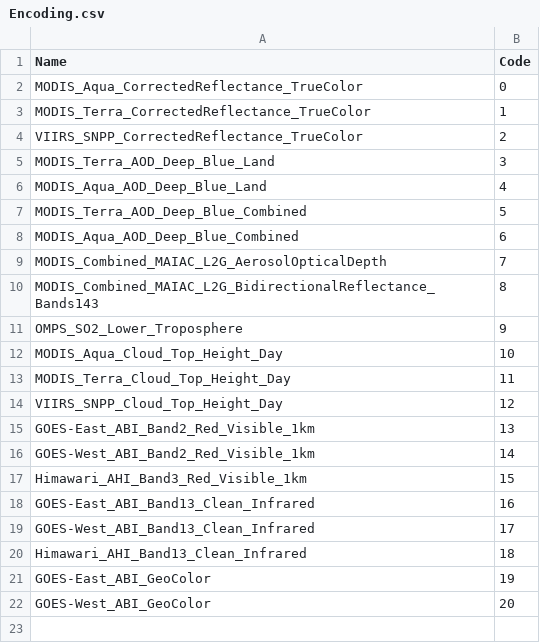
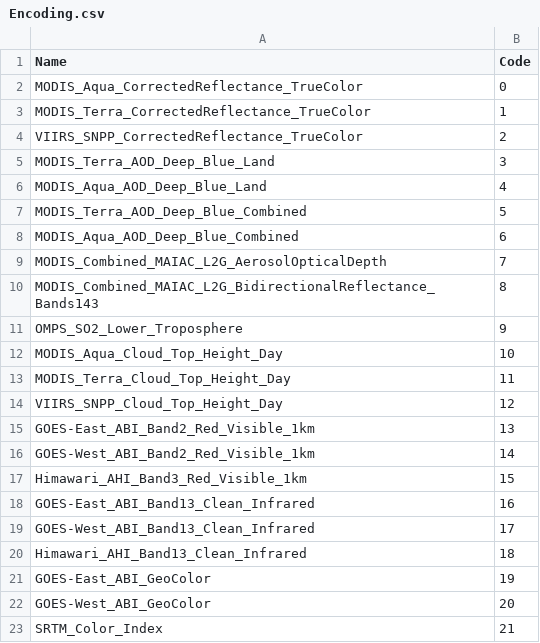
Before and after one commit to hcronk/oco_vistool, a CSV file: Encoding.csv, drawn as a sheet.

Commit message:
Added SRTM_Color_Index to Encoding.csv. Changed a function to successfully parse the colorbar for this layer from the XML.

```diff
--- a/Encoding.csv
+++ b/Encoding.csv
@@ -22 +22,2 @@ GOES-East_ABI_GeoColor,19
 GOES-West_ABI_GeoColor,20
+SRTM_Color_Index,21
```
Also changed, not shown: 1 other file.
